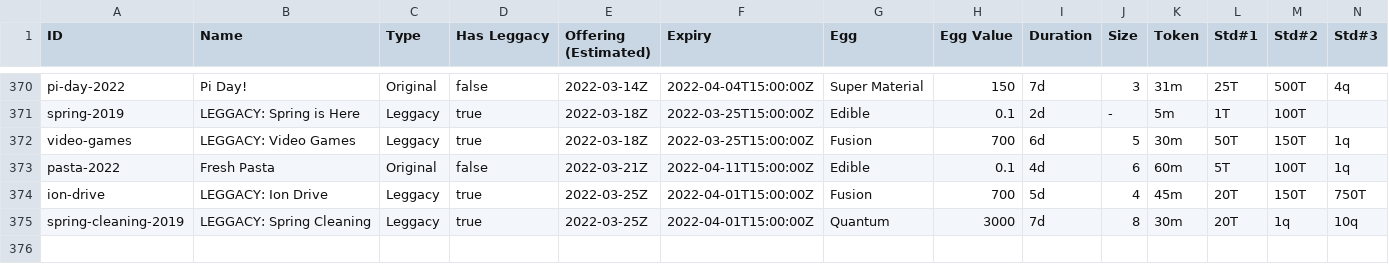
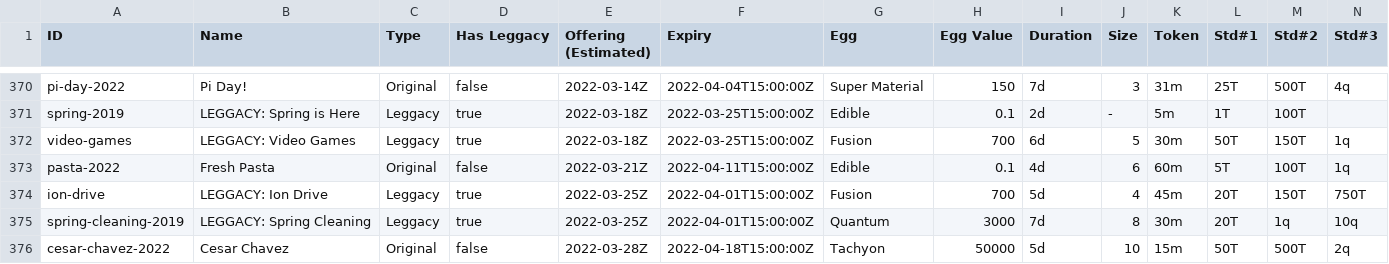
Before and after one commit to fanaticscripter/EggContractor, a CSV file: misc/ContractAggregator/data/contracts.csv, drawn as a sheet; only a part is shown, gaps mark what is left out; rows hold the shown columns only; the diff names each change by its address in the sheet, - before the commit and + after, or states it on an @@ line.

```diff
--- a/misc/ContractAggregator/data/contracts.csv
+++ b/misc/ContractAggregator/data/contracts.csv
+row 376: cesar-chavez-2022 | Cesar Chavez | Original | false | 2022-03-28Z | 2022-04-18T15:00:00Z | Tachyon | 50000 | 5d | 10 | 15m | 50T | 500T | 2q
```
